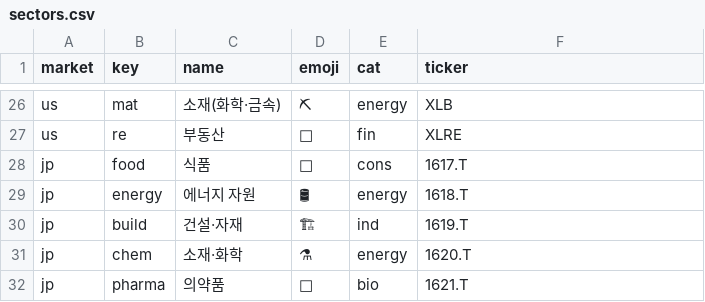
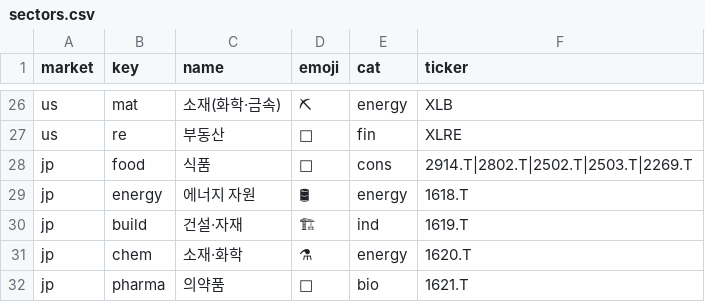
Before and after one commit to inwonc4524-code/Market_Cycle_Bot, a CSV file: sectors.csv, drawn as a sheet; only a part is shown, gaps mark what is left out; the diff names each change by its address in the sheet, - before the commit and + after, or states it on an @@ line.

```diff
--- a/sectors.csv
+++ b/sectors.csv
-F28 (ticker): 1617.T
+F28 (ticker): 2914.T|2802.T|2502.T|2503.T|2269.T
```
Also changed, not shown: 1 other file.
